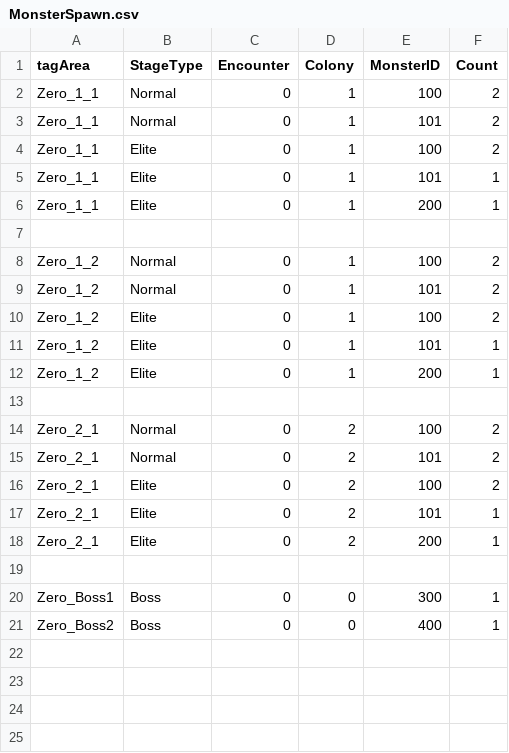
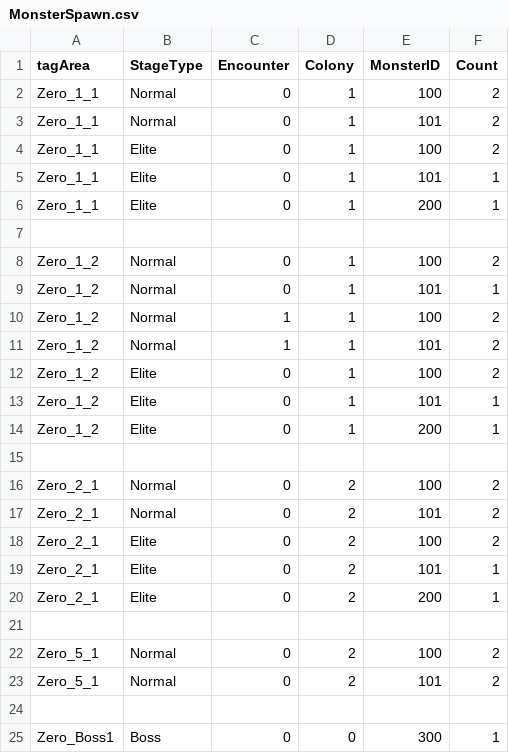
Before and after one commit to 155TeamPortpolio/TeamProject, a CSV file: TeamProject/Resources/Data/MonsterTable/MonsterSpawn.csv, drawn as a sheet; only a part is shown; the shorter side is filled out with more unchanged rows.

```diff
--- a/TeamProject/Resources/Data/MonsterTable/MonsterSpawn.csv
+++ b/TeamProject/Resources/Data/MonsterTable/MonsterSpawn.csv
@@ -8,3 +8,5 @@ Zero_1_1,Elite,0,1,200,1
 Zero_1_2,Normal,0,1,100,2
-Zero_1_2,Normal,0,1,101,2
+Zero_1_2,Normal,0,1,101,1
+Zero_1_2,Normal,1,1,100,2
+Zero_1_2,Normal,1,1,101,2
 Zero_1_2,Elite,0,1,100,2
@@ -18,2 +20,5 @@ Zero_2_1,Elite,0,2,101,1
 Zero_2_1,Elite,0,2,200,1
+,,,,,
+Zero_5_1,Normal,0,2,100,2
+Zero_5_1,Normal,0,2,101,2
 ,,,,,
```
Also changed, not shown: 1 other file.
